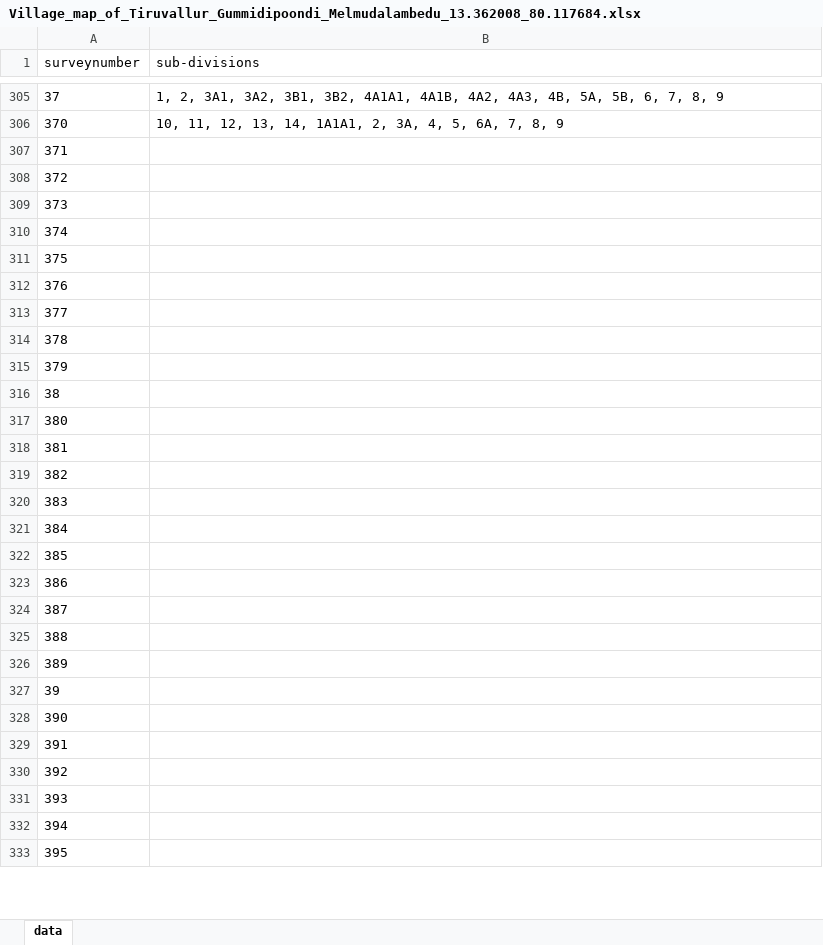
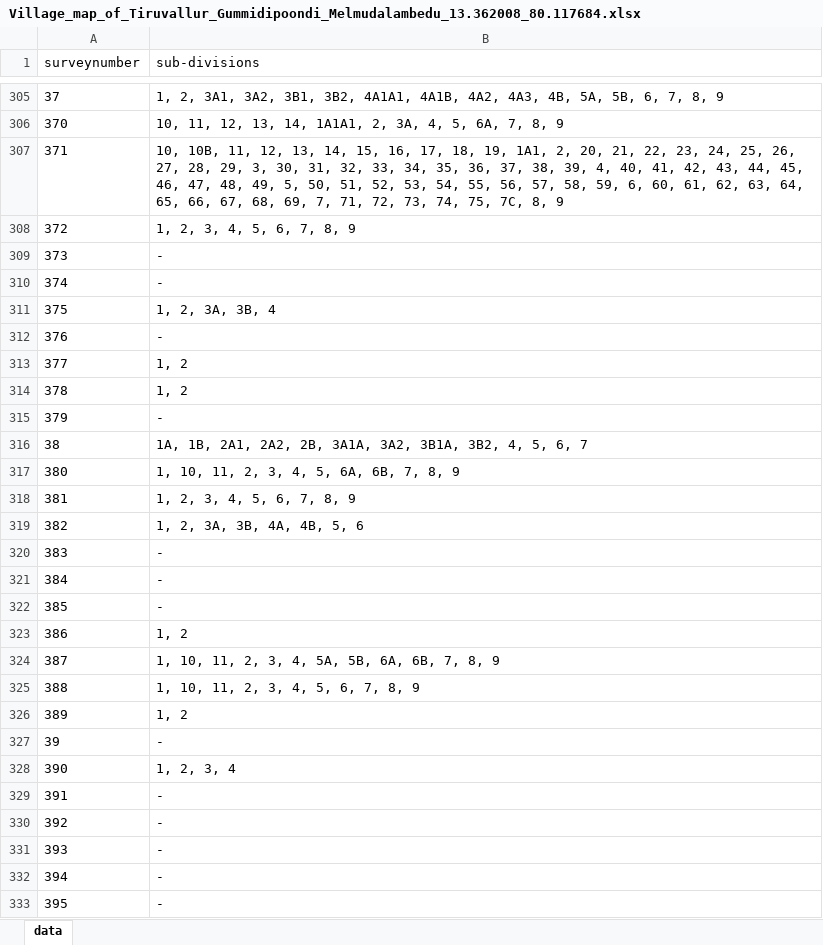
Before and after one commit to sivaramanRW/scraper-glv, an Excel workbook: out/Village_map_of_Tiruvallur_Gummidipoondi_Melmudalambedu_13.362008_80.117684.xlsx, sheet data, drawn as a sheet; only a part is shown, gaps mark what is left out; values as stored, in another font and other column widths than the file's, no borders; the diff covers the shown part only; the diff names each change by its address in the sheet, - before the commit and + after, or states it on an @@ line.

```diff
--- a/out/Village_map_of_Tiruvallur_Gummidipoondi_Melmudalambedu_13.362008_80.117684.xlsx (sheet data)
+++ b/out/Village_map_of_Tiruvallur_Gummidipoondi_Melmudalambedu_13.362008_80.117684.xlsx (sheet data)
-B307 (sub-divisions): (empty)
+B307 (sub-divisions): 10, 10B, 11, 12, 13, 14, 15, 16, 17, 18, 19, 1A1, 2, 20, 21, 22, 23, 24, 25, 26, 27, 28, 29, 3, 30, 31, 32, 33, 34, 35, 36, 37, 38, 39, 4, 40, 41, 42, 43, 44, 45, 46, 47, 48, 49, 5, 50, 51, 52, 53, 54, 55, 56, 57, 58, 59, 6, 60, 61, 62, 63, 64, 65, 66, 67, 68, 69, 7, 71, 72, 73, 74, 75, 7C, 8, 9
-B308 (sub-divisions): (empty)
+B308 (sub-divisions): 1, 2, 3, 4, 5, 6, 7, 8, 9
-B309:B310 (sub-divisions): (empty)
+B309:B310 (sub-divisions): -
-B311 (sub-divisions): (empty)
+B311 (sub-divisions): 1, 2, 3A, 3B, 4
-B312 (sub-divisions): (empty)
+B312 (sub-divisions): -
-B313:B314 (sub-divisions): (empty)
+B313:B314 (sub-divisions): 1, 2
-B315 (sub-divisions): (empty)
+B315 (sub-divisions): -
-B316 (sub-divisions): (empty)
+B316 (sub-divisions): 1A, 1B, 2A1, 2A2, 2B, 3A1A, 3A2, 3B1A, 3B2, 4, 5, 6, 7
-B317 (sub-divisions): (empty)
+B317 (sub-divisions): 1, 10, 11, 2, 3, 4, 5, 6A, 6B, 7, 8, 9
-B318 (sub-divisions): (empty)
+B318 (sub-divisions): 1, 2, 3, 4, 5, 6, 7, 8, 9
-B319 (sub-divisions): (empty)
+B319 (sub-divisions): 1, 2, 3A, 3B, 4A, 4B, 5, 6
-B320:B322 (sub-divisions): (empty)
+B320:B322 (sub-divisions): -
-B323 (sub-divisions): (empty)
+B323 (sub-divisions): 1, 2
-B324 (sub-divisions): (empty)
+B324 (sub-divisions): 1, 10, 11, 2, 3, 4, 5A, 5B, 6A, 6B, 7, 8, 9
-B325 (sub-divisions): (empty)
+B325 (sub-divisions): 1, 10, 11, 2, 3, 4, 5, 6, 7, 8, 9
-B326 (sub-divisions): (empty)
+B326 (sub-divisions): 1, 2
-B327 (sub-divisions): (empty)
+B327 (sub-divisions): -
-B328 (sub-divisions): (empty)
+B328 (sub-divisions): 1, 2, 3, 4
-B329:B333 (sub-divisions): (empty)
+B329:B333 (sub-divisions): -
```
Also changed, not shown: 78 edited cells elsewhere in this sheet, out/Village_map_of_Tiruvallur_Gummidipoondi_Athupakkam_13.427855_80.150297.xlsx, out/Village_map_of_Tiruvallur_Gummidipoondi_Rettambedu_13.426632_80.16966.xlsx, 4 other files.
